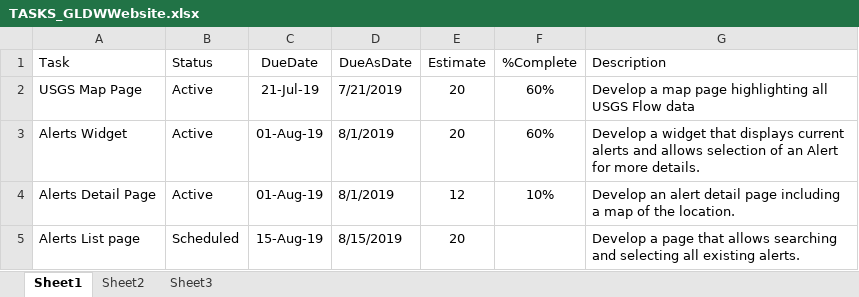
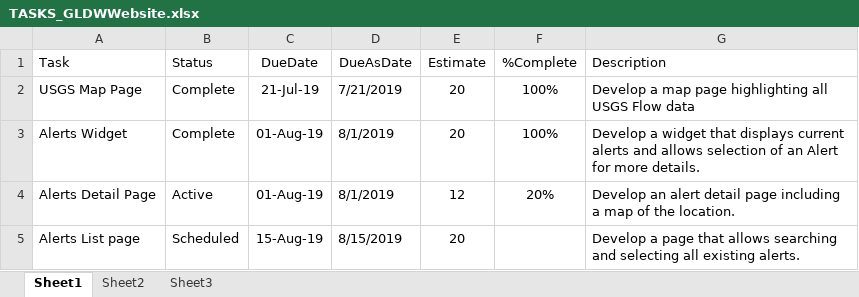
Before and after one commit to gldw/GLDW_DataWatershed, an Excel workbook: planning/TASKS_GLDWWebsite.xlsx, sheet Sheet1, drawn as a sheet; values as stored, in another font and other column widths than the file's, no borders; the diff names each change by its address in the sheet, - before the commit and + after, or states it on an @@ line.

Commit message:
New Tasks

```diff
--- a/planning/TASKS_GLDWWebsite.xlsx (sheet Sheet1)
+++ b/planning/TASKS_GLDWWebsite.xlsx (sheet Sheet1)
-B2:B3 (Status): Active
+B2:B3 (Status): Complete
-F2:F3 (%Complete): 60%
+F2:F3 (%Complete): 100%
-F4 (%Complete): 10%
+F4 (%Complete): 20%
```
Also changed, not shown: planning/TASKS_InstrumentToolkit.xlsx.
